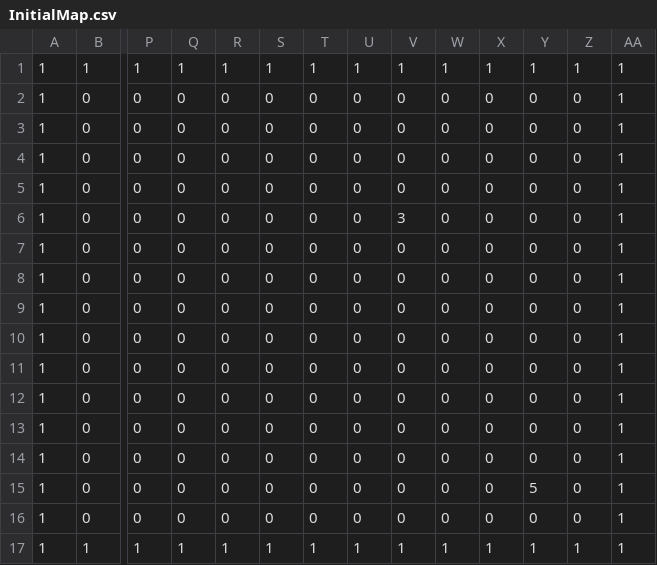
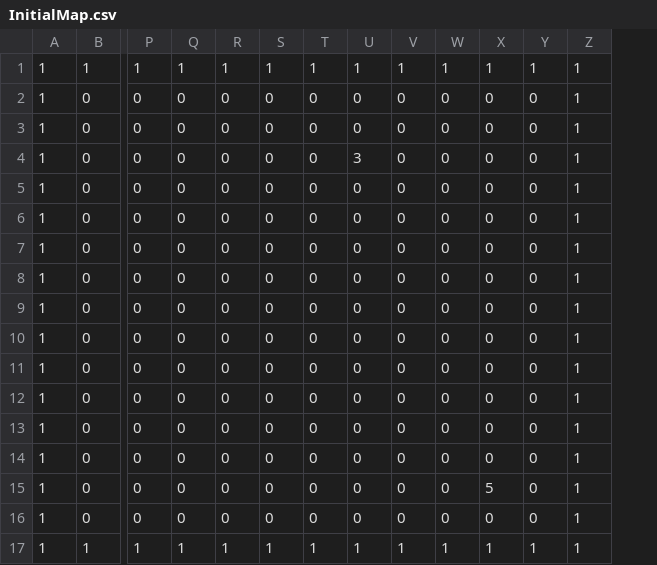
Before and after one commit to RyanL41/CMSC477-Project-2, a CSV file: InitialMap.csv, drawn as a sheet; only a part is shown, gaps mark what is left out; removed rows and columns are numbered as before the commit, all else as after; rows hold the shown columns only; the diff names each change by its address in the sheet, - before the commit and + after, or states it on an @@ line.

```diff
--- a/InitialMap.csv
+++ b/InitialMap.csv
-column Z, rows 1-5: 1 | 0 | 0 | 0 | 0; rows 7-11: all 0; rows 13-17: 0 | 0 | 0 | 0 | 1
+row 4: 1 | 0 | 0 | 0 | 0 | 0 | 0 | 3 | 0 | 0 | 0 | 0 | 1
-row 6: 1 | 0 | 0 | 0 | 0 | 0 | 0 | 0 | 3 | 0 | 0 | 0 | 0 | 1
-row 12: 1 | 0 | 0 | 0 | 0 | 0 | 0 | 0 | 0 | 0 | 0 | 0 | 0 | 1
+row 13: 1 | 0 | 0 | 0 | 0 | 0 | 0 | 0 | 0 | 0 | 0 | 0 | 1
-X15: 0
+X15: 5
-Y15: 5
+Y15: 0
```
Also changed, not shown: 3 other files.
